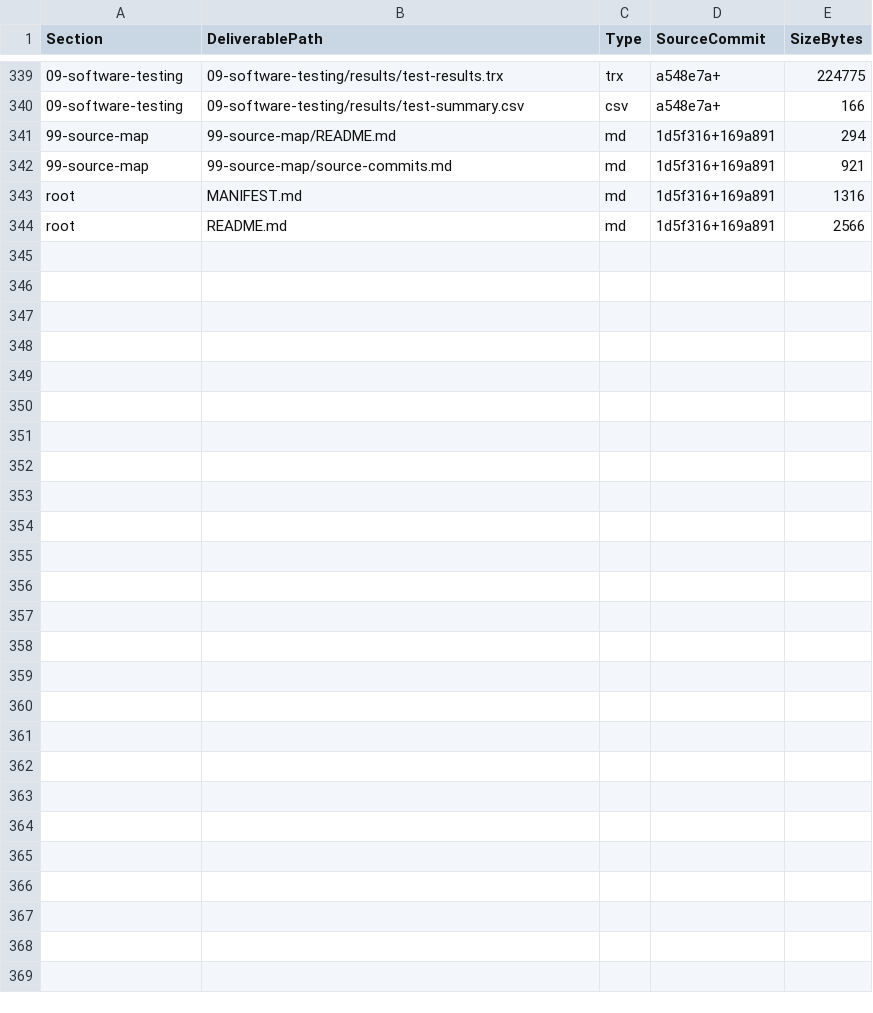
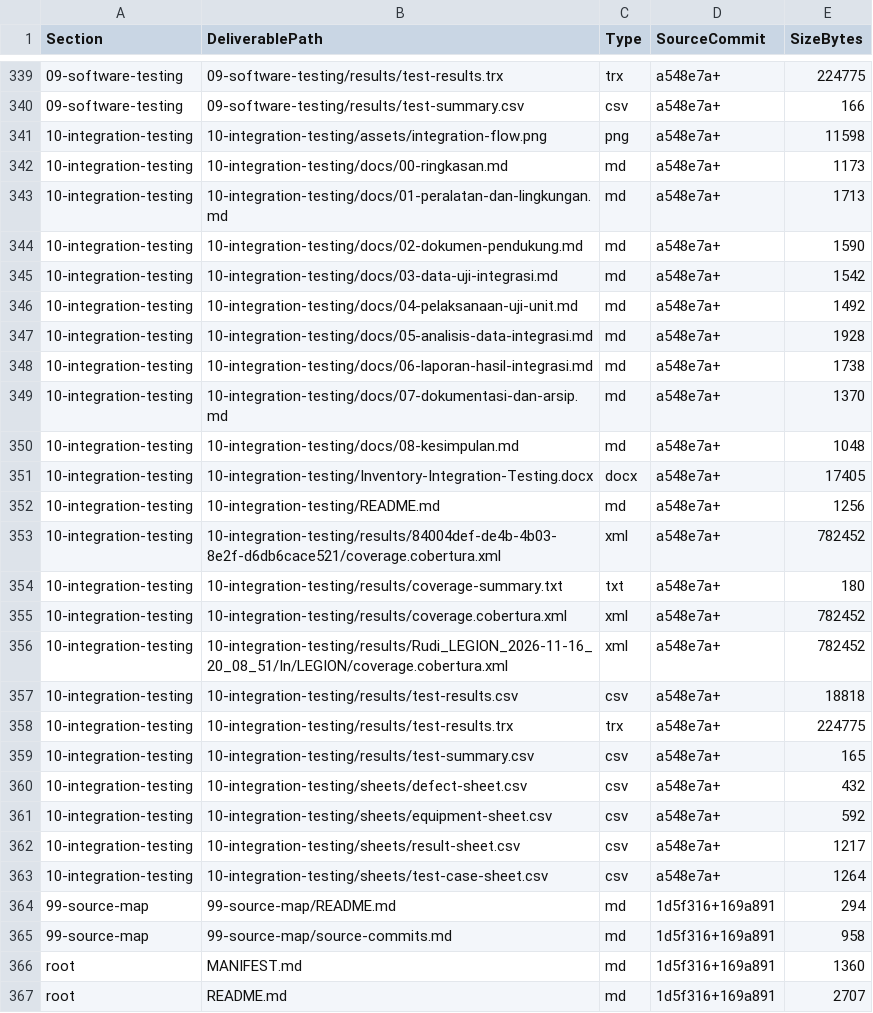
Before and after one commit to rudianto0/InventoryWebApp, a CSV file: deliverables/99-source-map/file-manifest.csv, drawn as a sheet; only a part is shown, gaps mark what is left out.

Commit message:
Add integration testing documentation and evidence
- Add equipment, supporting docs, integration data, execution, analysis, and archive

- Add test case, result, defect, and equipment sheets

- Include TRX, CSV, coverage, and integration flow chart

- Update deliverables manifest, source map, and README links

```diff
--- a/deliverables/99-source-map/file-manifest.csv
+++ b/deliverables/99-source-map/file-manifest.csv
@@ -340,5 +340,28 @@
 "09-software-testing","09-software-testing/results/test-summary.csv","csv","a548e7a+","166"
+"10-integration-testing","10-integration-testing/assets/integration-flow.png","png","a548e7a+","11598"
+"10-integration-testing","10-integration-testing/docs/00-ringkasan.md","md","a548e7a+","1173"
+"10-integration-testing","10-integration-testing/docs/01-peralatan-dan-lingkungan.md","md","a548e7a+","1713"
+"10-integration-testing","10-integration-testing/docs/02-dokumen-pendukung.md","md","a548e7a+","1590"
+"10-integration-testing","10-integration-testing/docs/03-data-uji-integrasi.md","md","a548e7a+","1542"
+"10-integration-testing","10-integration-testing/docs/04-pelaksanaan-uji-unit.md","md","a548e7a+","1492"
+"10-integration-testing","10-integration-testing/docs/05-analisis-data-integrasi.md","md","a548e7a+","1928"
+"10-integration-testing","10-integration-testing/docs/06-laporan-hasil-integrasi.md","md","a548e7a+","1738"
+"10-integration-testing","10-integration-testing/docs/07-dokumentasi-dan-arsip.md","md","a548e7a+","1370"
+"10-integration-testing","10-integration-testing/docs/08-kesimpulan.md","md","a548e7a+","1048"
+"10-integration-testing","10-integration-testing/Inventory-Integration-Testing.docx","docx","a548e7a+","17405"
+"10-integration-testing","10-integration-testing/README.md","md","a548e7a+","1256"
+"10-integration-testing","10-integration-testing/results/84004def-de4b-4b03-8e2f-d6db6cace521/coverage.cobertura.xml","xml","a548e7a+","782452"
+"10-integration-testing","10-integration-testing/results/coverage-summary.txt","txt","a548e7a+","180"
+"10-integration-testing","10-integration-testing/results/coverage.cobertura.xml","xml","a548e7a+","782452"
+"10-integration-testing","10-integration-testing/results/Rudi_LEGION_2026-11-16_20_08_51/In/LEGION/coverage.cobertura.xml","xml","a548e7a+","782452"
+"10-integration-testing","10-integration-testing/results/test-results.csv","csv","a548e7a+","18818"
+"10-integration-testing","10-integration-testing/results/test-results.trx","trx","a548e7a+","224775"
+"10-integration-testing","10-integration-testing/results/test-summary.csv","csv","a548e7a+","165"
+"10-integration-testing","10-integration-testing/sheets/defect-sheet.csv","csv","a548e7a+","432"
+"10-integration-testing","10-integration-testing/sheets/equipment-sheet.csv","csv","a548e7a+","592"
+"10-integration-testing","10-integration-testing/sheets/result-sheet.csv","csv","a548e7a+","1217"
+"10-integration-testing","10-integration-testing/sheets/test-case-sheet.csv","csv","a548e7a+","1264"
 "99-source-map","99-source-map/README.md","md","1d5f316+169a891","294"
-"99-source-map","99-source-map/source-commits.md","md","1d5f316+169a891","921"
-"root","MANIFEST.md","md","1d5f316+169a891","1316"
-"root","README.md","md","1d5f316+169a891","2566"
+"99-source-map","99-source-map/source-commits.md","md","1d5f316+169a891","958"
+"root","MANIFEST.md","md","1d5f316+169a891","1360"
+"root","README.md","md","1d5f316+169a891","2707"
```
Also changed, not shown: 26 other files.
